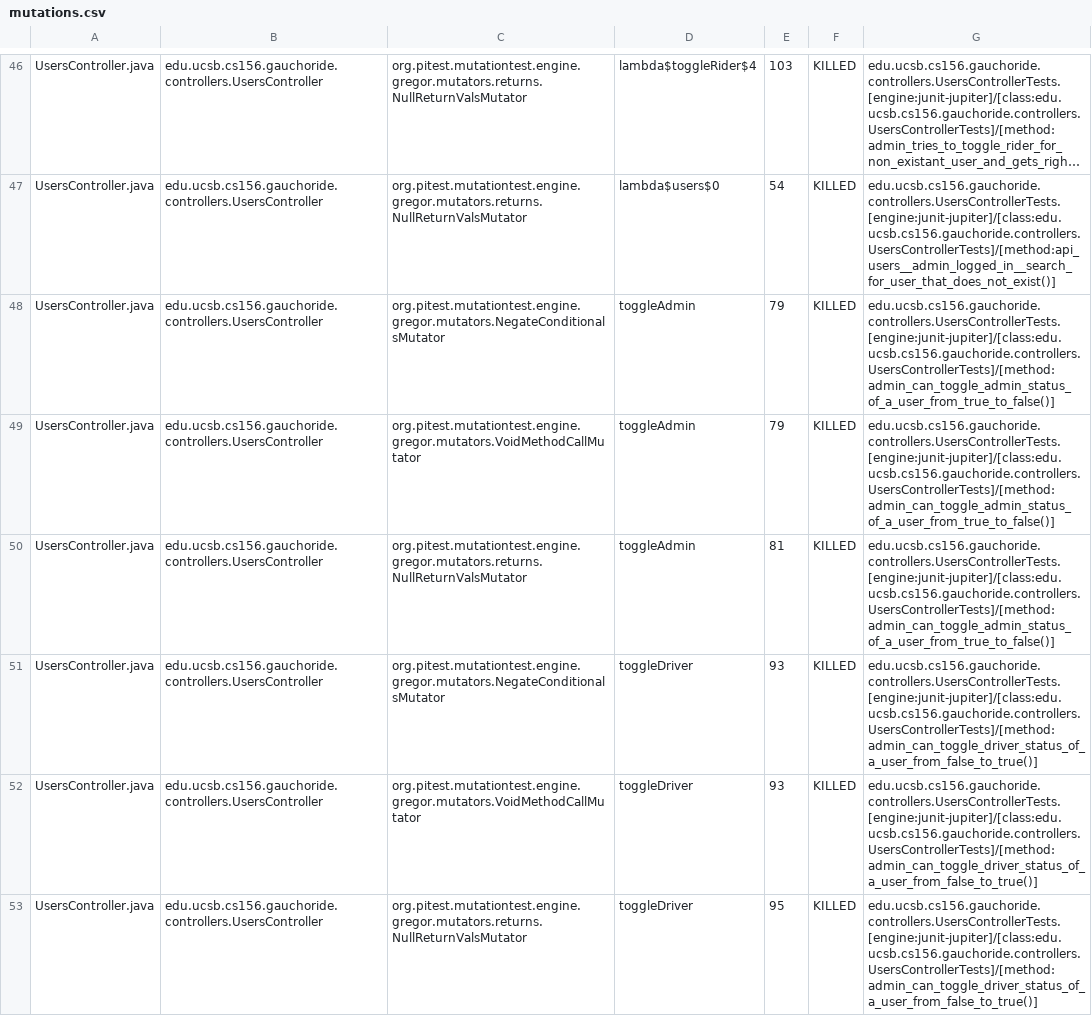
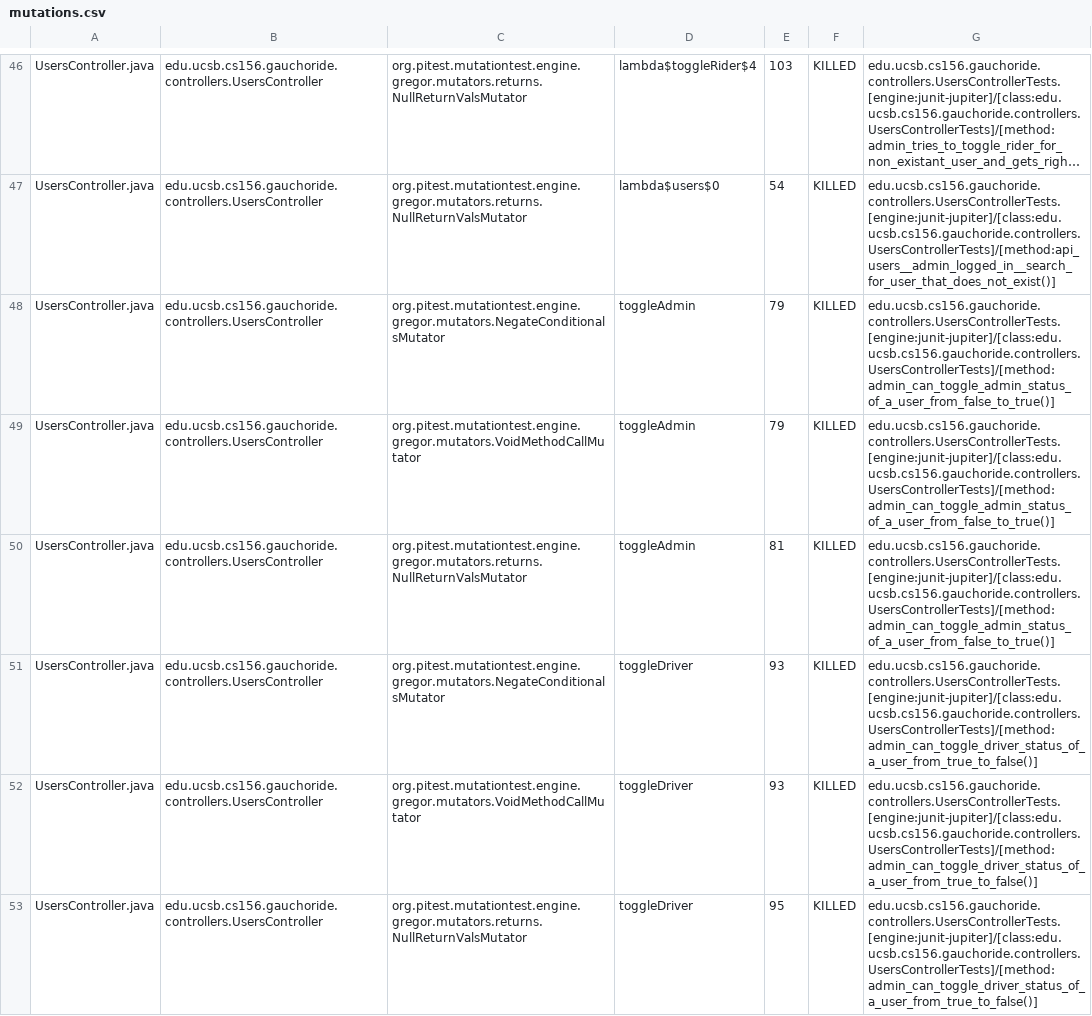
Before and after one commit to ucsb-cs156-m23/proj-gauchoride-m23-9am-2, a CSV file: prs/72/pitest/mutations.csv, drawn as a sheet; only a part is shown, gaps mark what is left out; long unchanged cells end in …; the diff covers the shown part only; the diff names each change by its address in the sheet, - before the commit and + after, or states it on an @@ line.

Commit message:
Deploying to gh-pages from @ ucsb-cs156-m23/proj-gauchoride-m23-9am-2@9c5ff162fa50193e5e179732996a6715b3bf6817 🚀

```diff
--- a/prs/72/pitest/mutations.csv
+++ b/prs/72/pitest/mutations.csv
-G48:G50: edu.ucsb.cs156.gauchoride.controllers.UsersControllerTests.[engine:junit-jupiter]/[class:edu.ucsb.cs156.gauchoride.controllers.UsersControllerTests]/[method:admin_can_toggle_admin_status_of_a_user_from_true_to_false()]
+G48:G50: edu.ucsb.cs156.gauchoride.controllers.UsersControllerTests.[engine:junit-jupiter]/[class:edu.ucsb.cs156.gauchoride.controllers.UsersControllerTests]/[method:admin_can_toggle_admin_status_of_a_user_from_false_to_true()]
-G51:G53: edu.ucsb.cs156.gauchoride.controllers.UsersControllerTests.[engine:junit-jupiter]/[class:edu.ucsb.cs156.gauchoride.controllers.UsersControllerTests]/[method:admin_can_toggle_driver_status_of_a_user_from_false_to_true()]
+G51:G53: edu.ucsb.cs156.gauchoride.controllers.UsersControllerTests.[engine:junit-jupiter]/[class:edu.ucsb.cs156.gauchoride.controllers.UsersControllerTests]/[method:admin_can_toggle_driver_status_of_a_user_from_true_to_false()]
```
Also changed, not shown: 25 edited cells elsewhere in this file, 15 other files.
